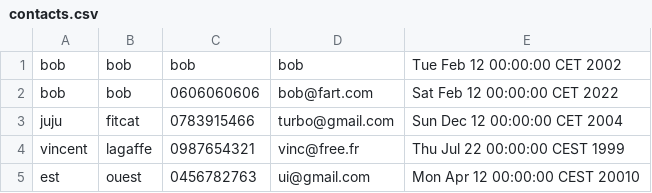
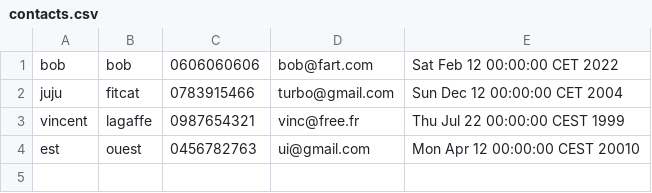
Before and after one commit to Turbotard/Java-POO, a CSV file: contacts.csv, drawn as a sheet; the diff names each change by its address in the sheet, - before the commit and + after, or states it on an @@ line.

```diff
--- a/contacts.csv
+++ b/contacts.csv
-row 1: bob | bob | bob | bob | Tue Feb 12 00:00:00 CET 2002
```
